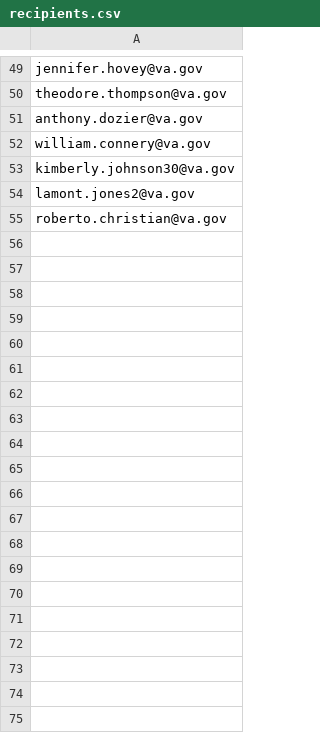
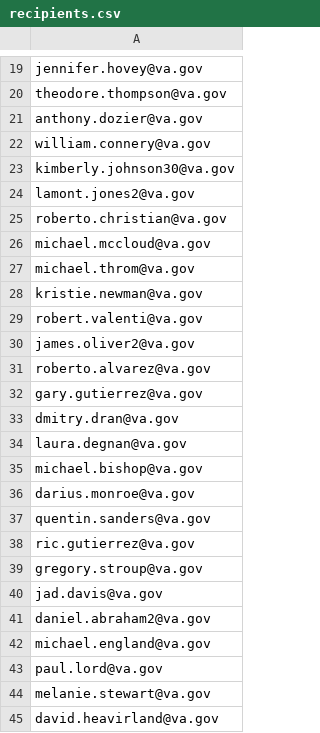
Before and after one commit to rshure001/DogTagDay, a CSV file: mailer/recipients.csv, drawn as a sheet; only a part is shown, gaps mark what is left out; the diff covers the shown part only.

Commit message:
Replenish verified Dog Tag Day ready queue

```diff
--- a/mailer/recipients.csv
+++ b/mailer/recipients.csv
@@ -55 +25,21 @@ lamont.jones2@va.gov
 roberto.christian@va.gov
+michael.mccloud@va.gov
+michael.throm@va.gov
+kristie.newman@va.gov
+robert.valenti@va.gov
+james.oliver2@va.gov
+roberto.alvarez@va.gov
+gary.gutierrez@va.gov
+dmitry.dran@va.gov
+laura.degnan@va.gov
+michael.bishop@va.gov
+darius.monroe@va.gov
+quentin.sanders@va.gov
+ric.gutierrez@va.gov
+gregory.stroup@va.gov
+jad.davis@va.gov
+daniel.abraham2@va.gov
+michael.england@va.gov
+paul.lord@va.gov
+melanie.stewart@va.gov
+david.heavirland@va.gov
```
Also changed, not shown: 10 added rows and 30 removed rows elsewhere in this file.
